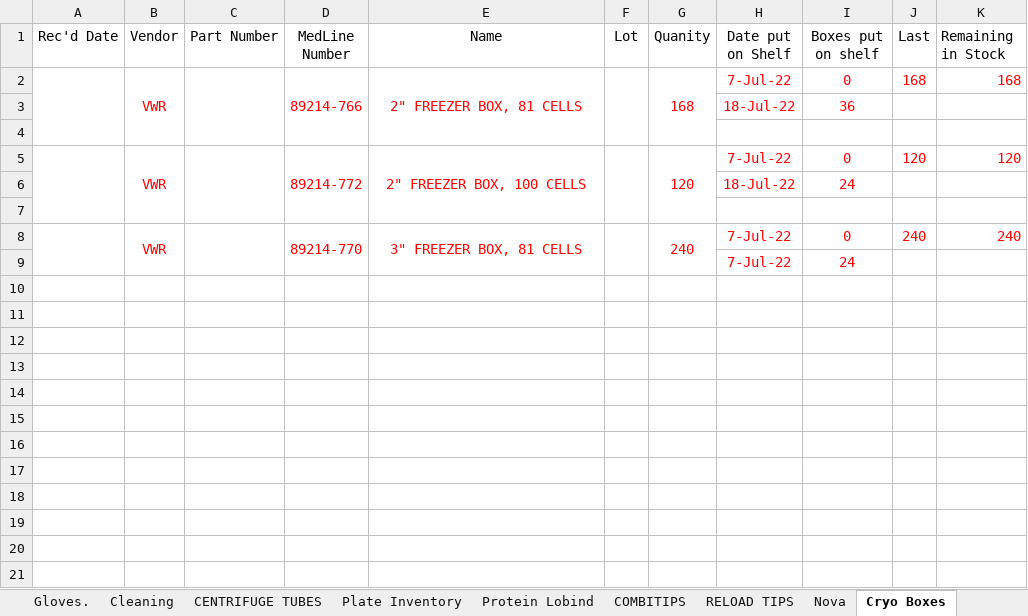
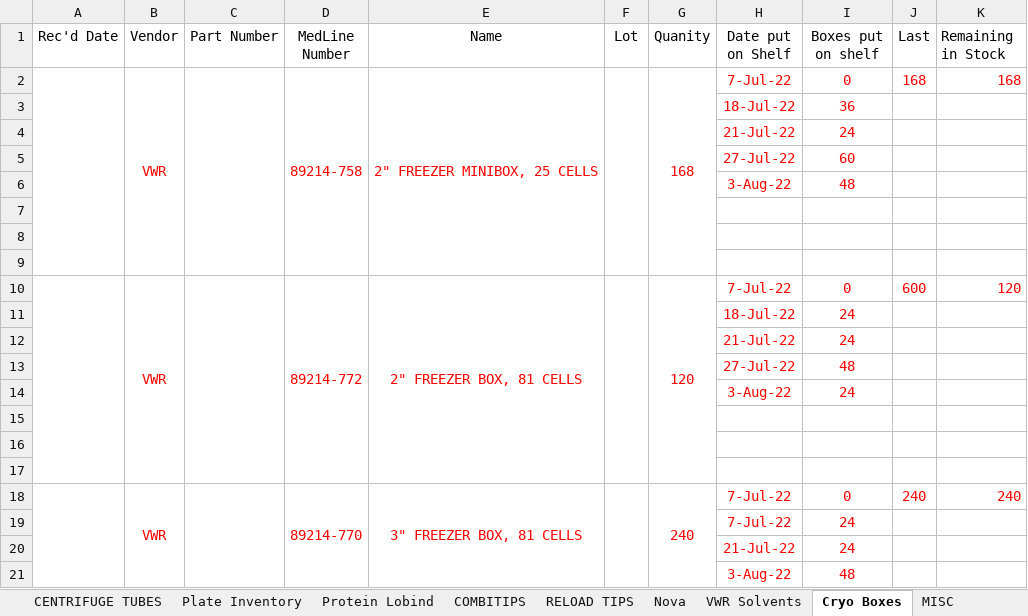
Before and after one commit to bzhao-1/Inventory-Data-Management-System, an Excel workbook: Inventory Excel Template/Inventory2022.xlsx, sheet Cryo Boxes, drawn as a sheet; values as stored, in another font and other column widths than the file's, no borders; addresses are those after the commit; the diff names each change by its address in the sheet, - before the commit and + after, or states it on an @@ line.

```diff
--- a/Inventory Excel Template/Inventory2022.xlsx (sheet Cryo Boxes)
+++ b/Inventory Excel Template/Inventory2022.xlsx (sheet Cryo Boxes)
-D2 (MedLine Number): 89214-766
+D2 (MedLine Number): 89214-758
-E2 (Name): 2" FREEZER BOX, 81 CELLS
+E2 (Name): 2" FREEZER MINIBOX, 25 CELLS
+row 4:  |  |  |  |  |  |  | 21-Jul-22 | 24
+row 5:  |  |  |  |  |  |  | 27-Jul-22 | 60
+row 6:  |  |  |  |  |  |  | 3-Aug-22 | 48
+row 8: (empty)
+row 9: (empty)
-E10 (Name): 2" FREEZER BOX, 100 CELLS
+E10 (Name): 2" FREEZER BOX, 81 CELLS
-J10 (Last): 120
+J10 (Last): 600
+row 12:  |  |  |  |  |  |  | 21-Jul-22 | 24
+row 13:  |  |  |  |  |  |  | 27-Jul-22 | 48
+row 14:  |  |  |  |  |  |  | 3-Aug-22 | 24
+row 15: (empty)
+row 16: (empty)
+row 20:  |  |  |  |  |  |  | 21-Jul-22 | 24
+row 21:  |  |  |  |  |  |  | 3-Aug-22 | 48
```
Also changed, not shown: sheet Plate Inventory, sheet Cleaning, sheet VWR Solvents, sheet Protein Lobind, sheet Gloves., sheet RELOAD TIPS, 4 more sheets, other sheet tabs, formulas that keep their value.
